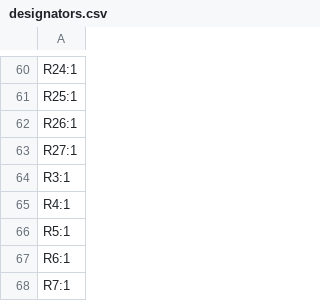
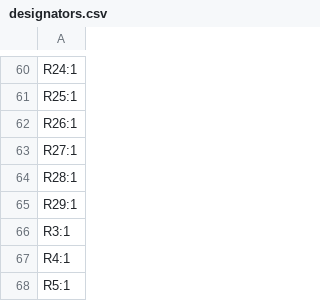
Before and after one commit to dyu134/ESP-HI-PLUS, a CSV file: production/designators.csv, drawn as a sheet; only a part is shown, gaps mark what is left out; the shorter side is filled out with more unchanged rows.

```diff
--- a/production/designators.csv
+++ b/production/designators.csv
@@ -63,2 +63,4 @@ R26:1
 R27:1
+R28:1
+R29:1
 R3:1
```
Also changed, not shown: production/bom.csv, production/positions.csv, 5 other files.
